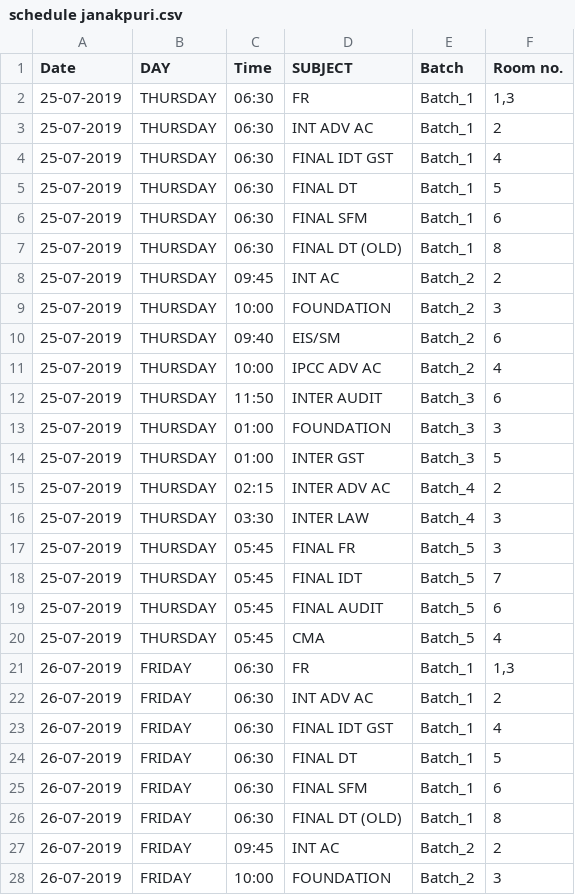
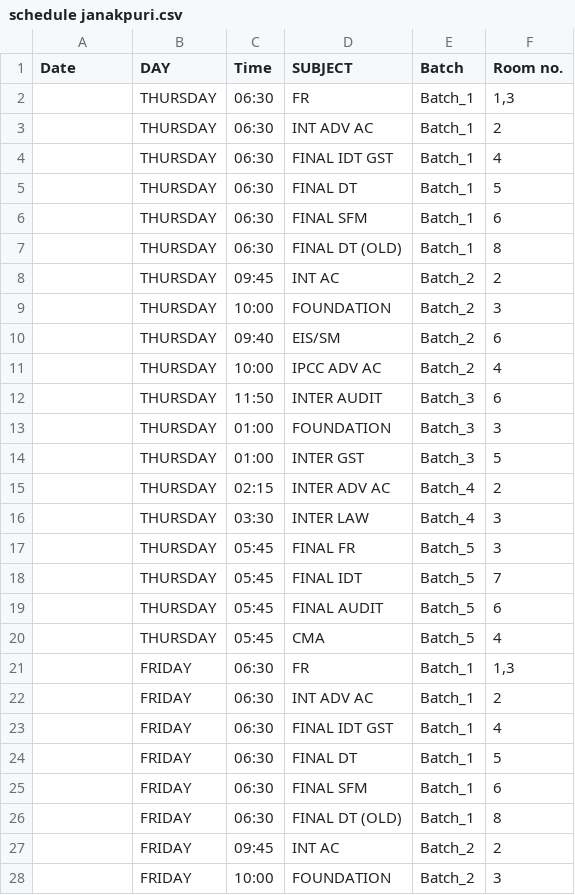
Before and after one commit to mindmaxjp/mindmaxjp.github.io, a CSV file: schedule janakpuri.csv, drawn as a sheet; only a part is shown; the diff covers the shown part only.

Commit message:
Add files via upload

```diff
--- a/schedule janakpuri.csv
+++ b/schedule janakpuri.csv
@@ -1,28 +1,28 @@
 Date,DAY,Time,SUBJECT,Batch,Room no.
-25-07-2019,THURSDAY,06:30,FR,Batch_1,"1,3"
-25-07-2019,THURSDAY,06:30,INT ADV AC,Batch_1,2
-25-07-2019,THURSDAY,06:30,FINAL IDT GST,Batch_1,4
-25-07-2019,THURSDAY,06:30,FINAL DT,Batch_1,5
-25-07-2019,THURSDAY,06:30,FINAL SFM,Batch_1,6
-25-07-2019,THURSDAY,06:30,FINAL DT (OLD),Batch_1,8
-25-07-2019,THURSDAY,09:45,INT AC,Batch_2,2
-25-07-2019,THURSDAY,10:00,FOUNDATION,Batch_2,3
-25-07-2019,THURSDAY,09:40,EIS/SM,Batch_2,6
-25-07-2019,THURSDAY,10:00,IPCC ADV AC,Batch_2,4
-25-07-2019,THURSDAY,11:50,INTER AUDIT,Batch_3,6
-25-07-2019,THURSDAY,01:00,FOUNDATION,Batch_3,3
-25-07-2019,THURSDAY,01:00,INTER GST,Batch_3,5
-25-07-2019,THURSDAY,02:15,INTER ADV AC,Batch_4,2
-25-07-2019,THURSDAY,03:30,INTER LAW,Batch_4,3
-25-07-2019,THURSDAY,05:45,FINAL FR,Batch_5,3
-25-07-2019,THURSDAY,05:45,FINAL IDT,Batch_5,7
-25-07-2019,THURSDAY,05:45,FINAL AUDIT,Batch_5,6
-25-07-2019,THURSDAY,05:45,CMA,Batch_5,4
-26-07-2019,FRIDAY,06:30,FR,Batch_1,"1,3"
-26-07-2019,FRIDAY,06:30,INT ADV AC,Batch_1,2
-26-07-2019,FRIDAY,06:30,FINAL IDT GST,Batch_1,4
-26-07-2019,FRIDAY,06:30,FINAL DT,Batch_1,5
-26-07-2019,FRIDAY,06:30,FINAL SFM,Batch_1,6
-26-07-2019,FRIDAY,06:30,FINAL DT (OLD),Batch_1,8
-26-07-2019,FRIDAY,09:45,INT AC,Batch_2,2
-26-07-2019,FRIDAY,10:00,FOUNDATION,Batch_2,3
+,THURSDAY,06:30,FR,Batch_1,"1,3"
+,THURSDAY,06:30,INT ADV AC,Batch_1,2
+,THURSDAY,06:30,FINAL IDT GST,Batch_1,4
+,THURSDAY,06:30,FINAL DT,Batch_1,5
+,THURSDAY,06:30,FINAL SFM,Batch_1,6
+,THURSDAY,06:30,FINAL DT (OLD),Batch_1,8
+,THURSDAY,09:45,INT AC,Batch_2,2
+,THURSDAY,10:00,FOUNDATION,Batch_2,3
+,THURSDAY,09:40,EIS/SM,Batch_2,6
+,THURSDAY,10:00,IPCC ADV AC,Batch_2,4
+,THURSDAY,11:50,INTER AUDIT,Batch_3,6
+,THURSDAY,01:00,FOUNDATION,Batch_3,3
+,THURSDAY,01:00,INTER GST,Batch_3,5
+,THURSDAY,02:15,INTER ADV AC,Batch_4,2
+,THURSDAY,03:30,INTER LAW,Batch_4,3
+,THURSDAY,05:45,FINAL FR,Batch_5,3
+,THURSDAY,05:45,FINAL IDT,Batch_5,7
+,THURSDAY,05:45,FINAL AUDIT,Batch_5,6
+,THURSDAY,05:45,CMA,Batch_5,4
+,FRIDAY,06:30,FR,Batch_1,"1,3"
+,FRIDAY,06:30,INT ADV AC,Batch_1,2
+,FRIDAY,06:30,FINAL IDT GST,Batch_1,4
+,FRIDAY,06:30,FINAL DT,Batch_1,5
+,FRIDAY,06:30,FINAL SFM,Batch_1,6
+,FRIDAY,06:30,FINAL DT (OLD),Batch_1,8
+,FRIDAY,09:45,INT AC,Batch_2,2
+,FRIDAY,10:00,FOUNDATION,Batch_2,3
```
Also changed, not shown: 102 edited cells elsewhere in this file.
